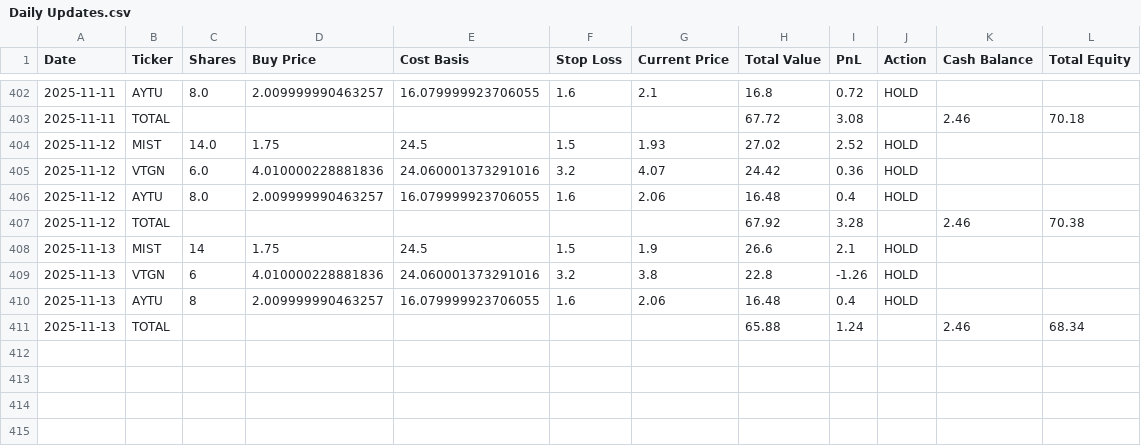
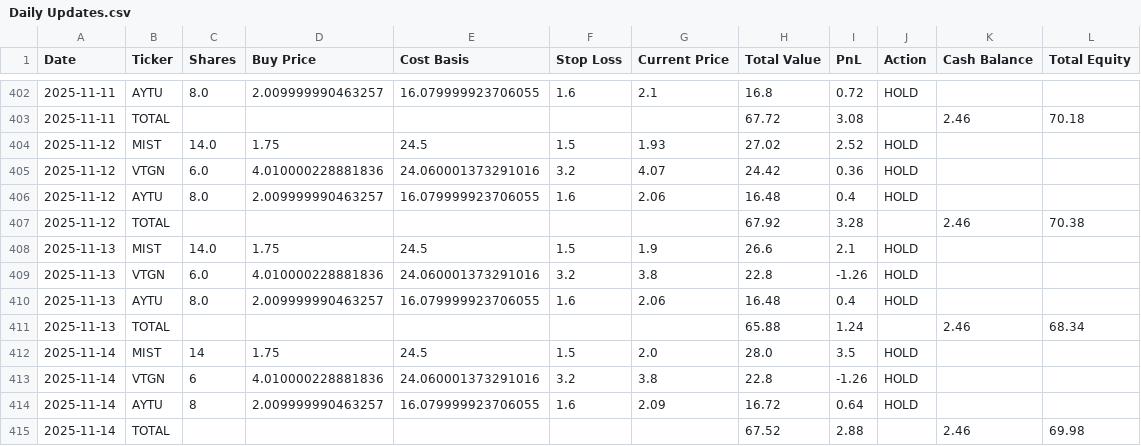
Before and after one commit to pchaganti/gx-Micro-Cap-Experiment, a CSV file: Scripts and CSV Files/Daily Updates.csv, drawn as a sheet; only a part is shown, gaps mark what is left out.

Commit message:
Log 11/14

```diff
--- a/Scripts and CSV Files/Daily Updates.csv
+++ b/Scripts and CSV Files/Daily Updates.csv
@@ -407,5 +407,9 @@ Date,Ticker,Shares,Buy Price,Cost Basis,Stop Loss,Current Price,Total Value,PnL,
 2025-11-12,TOTAL,,,,,,67.92,3.28,,2.46,70.38
-2025-11-13,MIST,14,1.75,24.5,1.5,1.9,26.6,2.1,HOLD,,
-2025-11-13,VTGN,6,4.010000228881836,24.060001373291016,3.2,3.8,22.8,-1.26,HOLD,,
-2025-11-13,AYTU,8,2.009999990463257,16.079999923706055,1.6,2.06,16.48,0.4,HOLD,,
+2025-11-13,MIST,14.0,1.75,24.5,1.5,1.9,26.6,2.1,HOLD,,
+2025-11-13,VTGN,6.0,4.010000228881836,24.060001373291016,3.2,3.8,22.8,-1.26,HOLD,,
+2025-11-13,AYTU,8.0,2.009999990463257,16.079999923706055,1.6,2.06,16.48,0.4,HOLD,,
 2025-11-13,TOTAL,,,,,,65.88,1.24,,2.46,68.34
+2025-11-14,MIST,14,1.75,24.5,1.5,2.0,28.0,3.5,HOLD,,
+2025-11-14,VTGN,6,4.010000228881836,24.060001373291016,3.2,3.8,22.8,-1.26,HOLD,,
+2025-11-14,AYTU,8,2.009999990463257,16.079999923706055,1.6,2.09,16.72,0.64,HOLD,,
+2025-11-14,TOTAL,,,,,,67.52,2.88,,2.46,69.98
```
